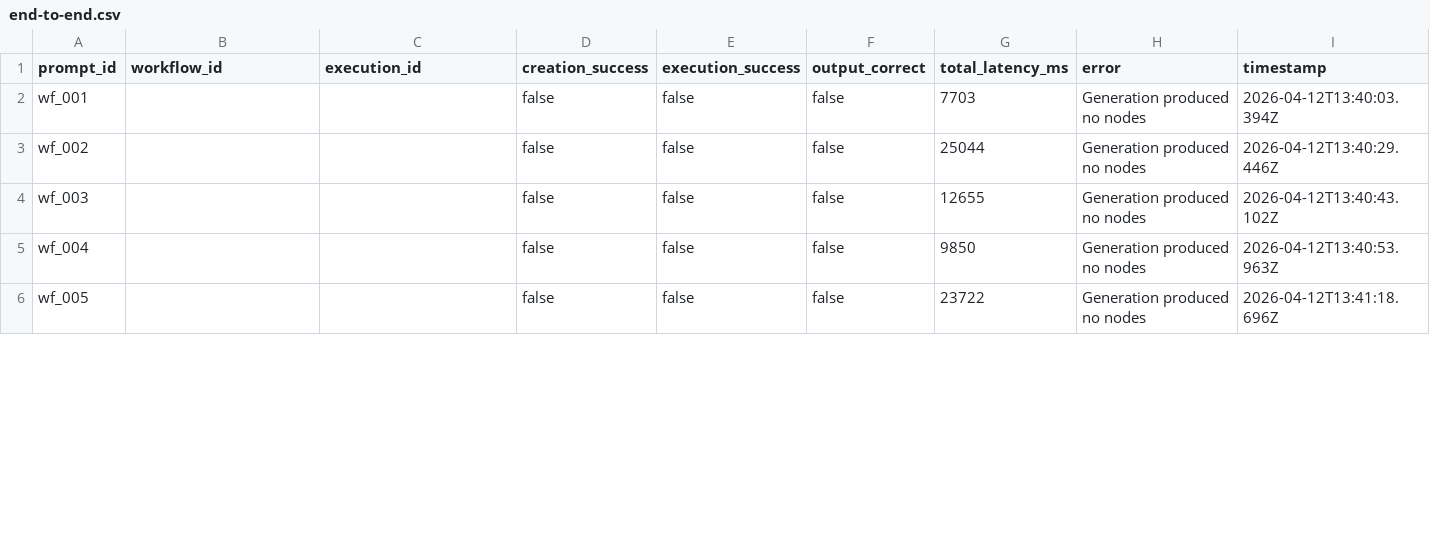
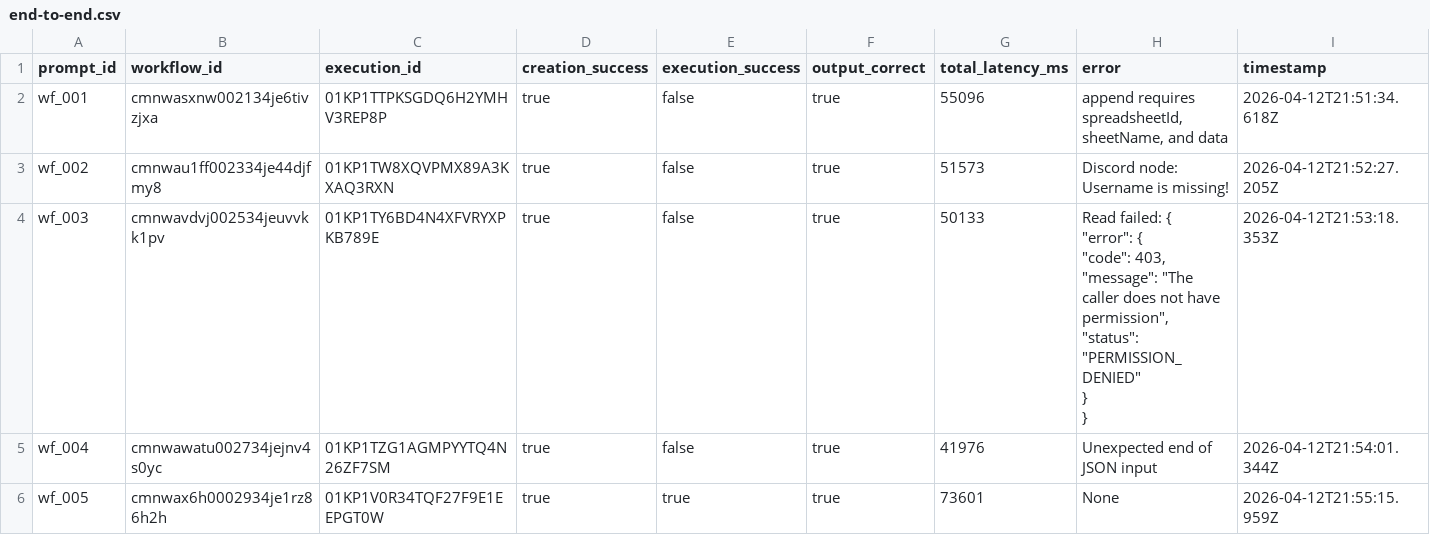
Before and after one commit to Nemathullahkhan/Zerak, a CSV file: benchmark/results/end-to-end.csv, drawn as a sheet; only a part is shown; the diff covers the shown part only.

```diff
--- a/benchmark/results/end-to-end.csv
+++ b/benchmark/results/end-to-end.csv
@@ -1,6 +1,12 @@
 prompt_id,workflow_id,execution_id,creation_success,execution_success,output_correct,total_latency_ms,error,timestamp
-wf_001,,,false,false,false,7703,Generation produced no nodes,2026-04-12T13:40:03.394Z
-wf_002,,,false,false,false,25044,Generation produced no nodes,2026-04-12T13:40:29.446Z
-wf_003,,,false,false,false,12655,Generation produced no nodes,2026-04-12T13:40:43.102Z
-wf_004,,,false,false,false,9850,Generation produced no nodes,2026-04-12T13:40:53.963Z
-wf_005,,,false,false,false,23722,Generation produced no nodes,2026-04-12T13:41:18.696Z
+wf_001,cmnwasxnw002134je6tivzjxa,01KP1TTPKSGDQ6H2YMHV3REP8P,true,false,true,55096,"append requires spreadsheetId, sheetName, and data",2026-04-12T21:51:34.618Z
+wf_002,cmnwau1ff002334je44djfmy8,01KP1TW8XQVPMX89A3KXAQ3RXN,true,false,true,51573,Discord node: Username is missing!,2026-04-12T21:52:27.205Z
+wf_003,cmnwavdvj002534jeuvvkk1pv,01KP1TY6BD4N4XFVRYXPKB789E,true,false,true,50133,"Read failed: {
+  ""error"": {
+    ""code"": 403,
+    ""message"": ""The caller does not have permission"",
+    ""status"": ""PERMISSION_DENIED""
+  }
+}",2026-04-12T21:53:18.353Z
+wf_004,cmnwawatu002734jejnv4s0yc,01KP1TZG1AGMPYYTQ4N26ZF7SM,true,false,true,41976,Unexpected end of JSON input,2026-04-12T21:54:01.344Z
+wf_005,cmnwax6h0002934je1rz86h2h,01KP1V0R34TQF27F9E1EEPGT0W,true,true,true,73601,None,2026-04-12T21:55:15.959Z
```
Also changed, not shown: 142 edited cells elsewhere in this file, benchmark/results/creation-metric.csv, benchmark/results/execution-metric.csv, 22 other files.
